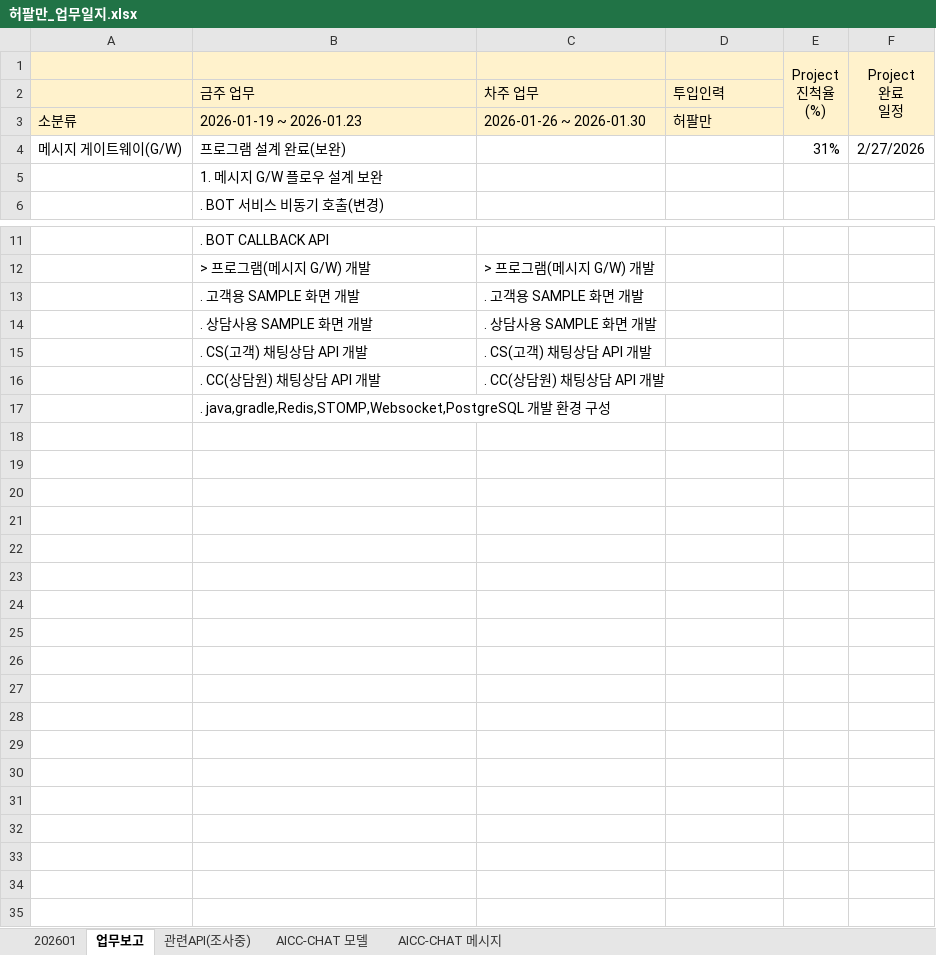
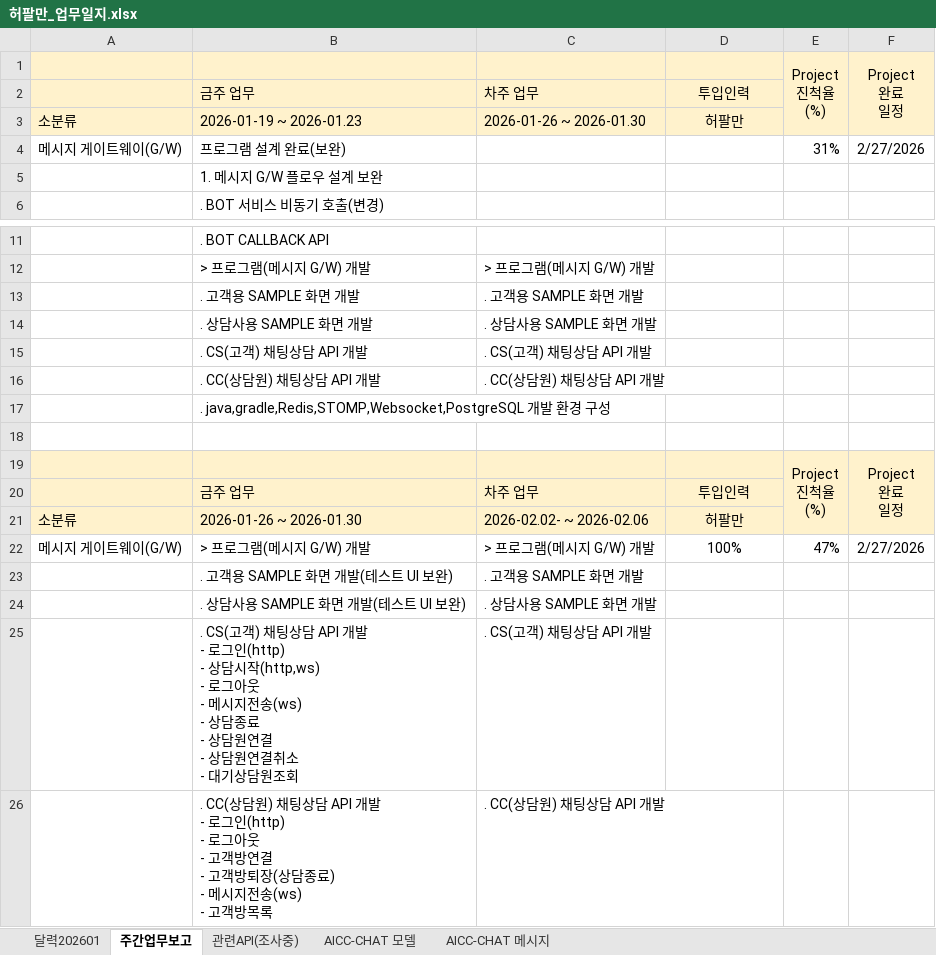
Before and after one commit to hpalman/aicc-chat, an Excel workbook: doc/허팔만_업무일지.xlsx, sheet 주간업무보고, drawn as a sheet; only a part is shown, gaps mark what is left out; values as stored, in another font and other column widths than the file's, no borders; ↵ is a line break in a cell; the diff names each change by its address in the sheet, - before the commit and + after, or states it on an @@ line.

```diff
--- a/doc/허팔만_업무일지.xlsx (sheet 주간업무보고)
+++ b/doc/허팔만_업무일지.xlsx (sheet 주간업무보고)
-sheet tab: 202601
+sheet tab: 달력202601
-sheet tab: 업무보고
+sheet tab: 주간업무보고
-D2:D3 alignment: left
+D2:D3 alignment: center
+row 18: (empty)
+row 19:  |  |  |  | Project ↵ 진척율 ↵ (%) | Project ↵ 완료 ↵ 일정
+row 20:  | 금주 업무 | 차주 업무 | 투입인력
+row 21: 소분류 | 2026-01-26 ~ 2026-01.30 | 2026-02.02- ~ 2026-02.06 | 허팔만
+row 22: 메시지 게이트웨이(G/W) | > 프로그램(메시지 G/W) 개발 | > 프로그램(메시지 G/W) 개발 | 100% | 47% | 2/27/2026
+row 23:  | . 고객용 SAMPLE 화면 개발(테스트 UI 보완) | . 고객용 SAMPLE 화면 개발
+row 24:  | . 상담사용 SAMPLE 화면 개발(테스트 UI 보완) | . 상담사용 SAMPLE 화면 개발
+row 25:  | . CS(고객) 채팅상담 API 개발 ↵ - 로그인(http) ↵ - 상담시작(http,ws) ↵ - 로그아웃 ↵ - 메시지전송(ws) ↵ - 상담종료 ↵ - 상담원연결 ↵ - 상담원연결취소 ↵ - 대기상담원조회 | . CS(고객) 채팅상담 API 개발
+row 26:  | . CC(상담원) 채팅상담 API 개발 ↵ - 로그인(http) ↵ - 로그아웃 ↵ - 고객방연결 ↵ - 고객방퇴장(상담종료) ↵ - 메시지전송(ws) ↵ - 고객방목록 | . CC(상담원) 채팅상담 API 개발
```
Also changed, not shown: sheet 달력202601, 45 other files.
